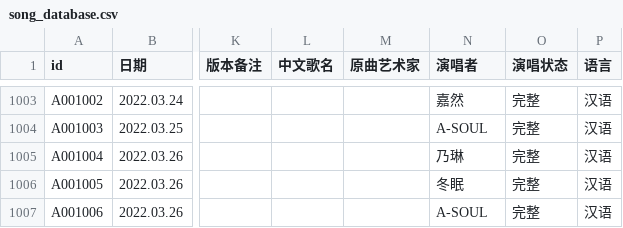
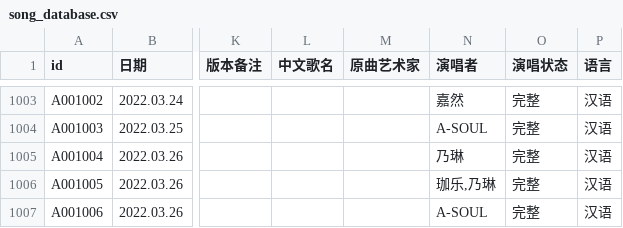
Before and after one commit to VTB-LINK/VTB-STUDIO, a CSV file: public/datasheets/song_database.csv, drawn as a sheet; only a part is shown, gaps mark what is left out; the diff names each change by its address in the sheet, - before the commit and + after, or states it on an @@ line.

Commit message:
Update song_database.csv

```diff
--- a/public/datasheets/song_database.csv
+++ b/public/datasheets/song_database.csv
-N1006 (演唱者): 冬眠
+N1006 (演唱者): 珈乐,乃琳
```
